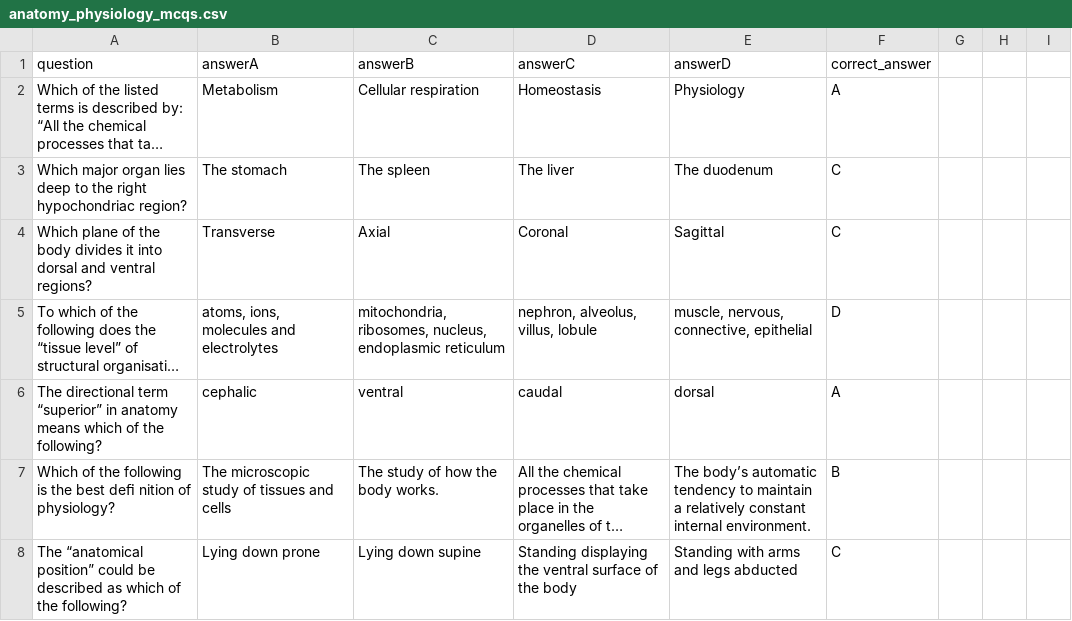
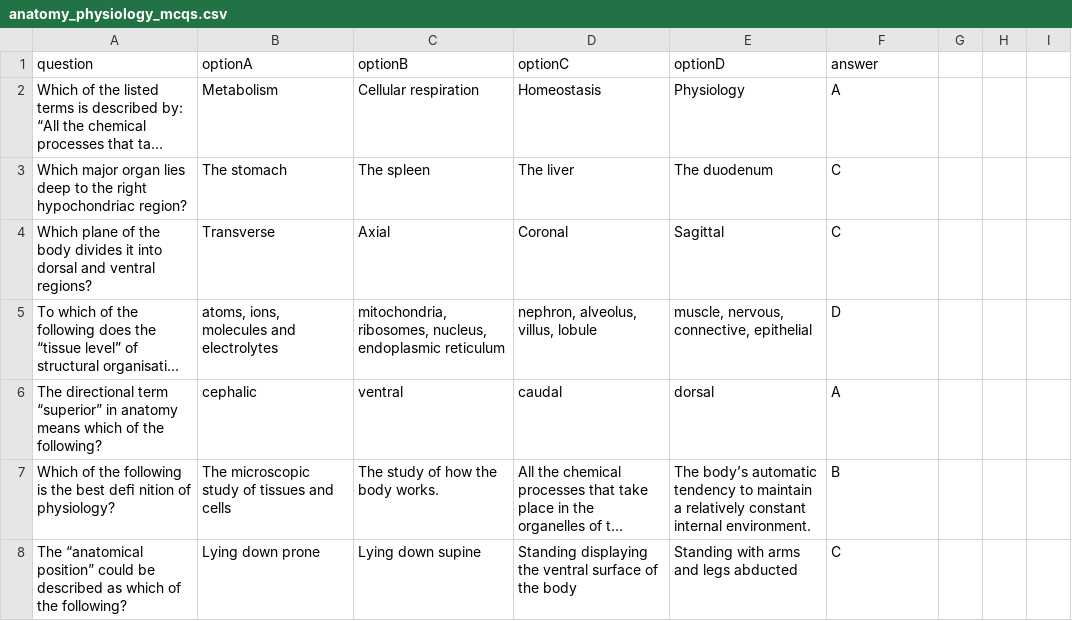
Before and after one commit to iklinkhamer/Quiz_App, a CSV file: anatomy_physiology_mcqs.csv, drawn as a sheet; only a part is shown; long unchanged cells end in …; the diff names each change by its address in the sheet, - before the commit and + after, or states it on an @@ line.

Commit message:
Changed the names of the column headers to the correct ones expected by the code

```diff
--- a/anatomy_physiology_mcqs.csv
+++ b/anatomy_physiology_mcqs.csv
-B1: answerA
+B1: optionA
-C1: answerB
+C1: optionB
-D1: answerC
+D1: optionC
-E1: answerD
+E1: optionD
-F1: correct_answer
+F1: answer
```
